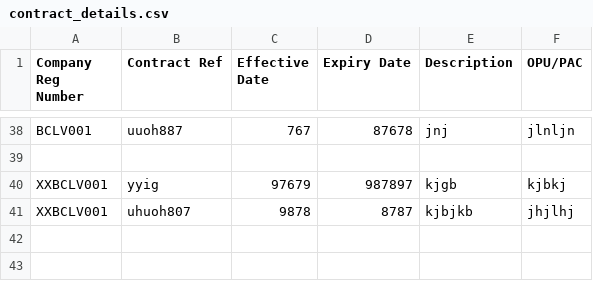
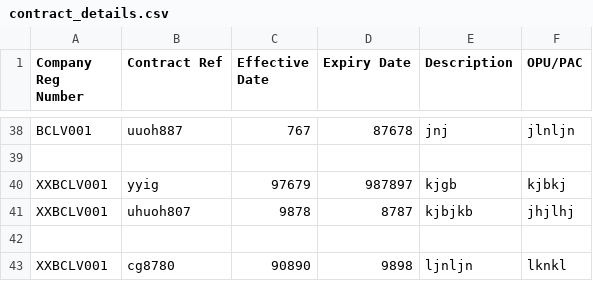
Before and after one commit to booluckgmie/prototype, a CSV file: wfvendor/contract_details.csv, drawn as a sheet; only a part is shown, gaps mark what is left out; the diff names each change by its address in the sheet, - before the commit and + after, or states it on an @@ line.

Commit message:
Append contractor data

```diff
--- a/wfvendor/contract_details.csv
+++ b/wfvendor/contract_details.csv
+row 42: (empty)
+row 43: XXBCLV001 | cg8780 | 90890 | 9898 | ljnljn | lknkl
```
